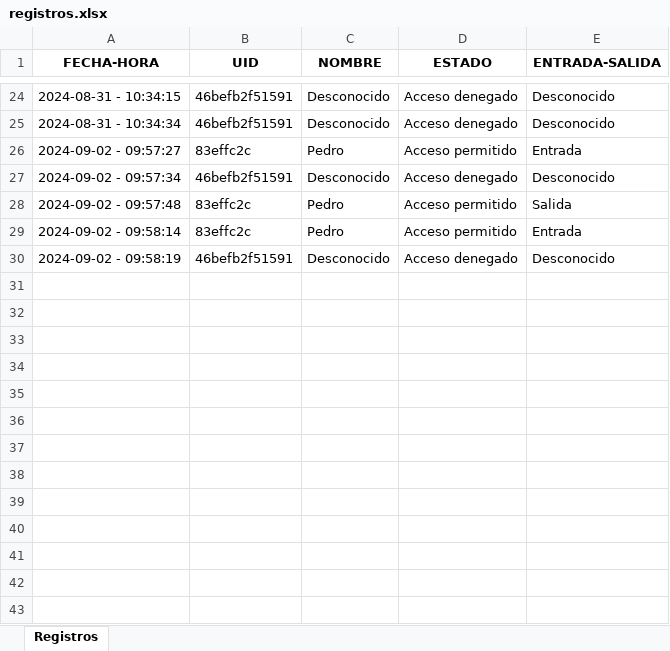
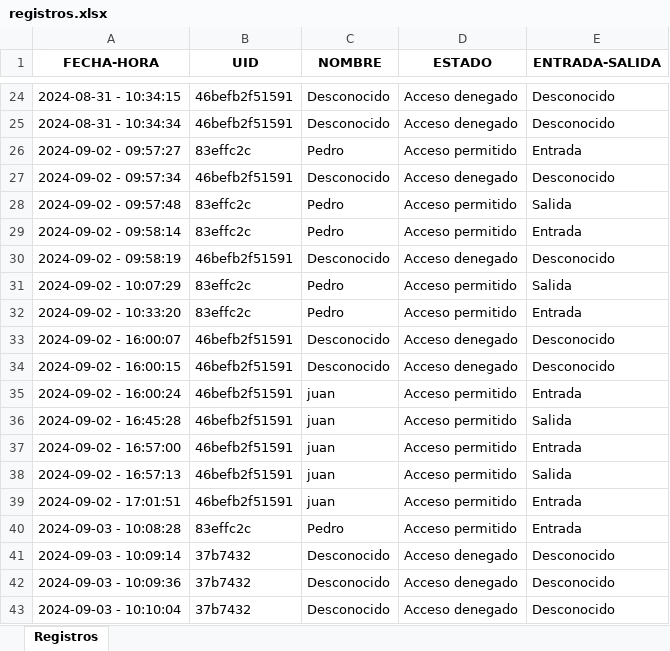
Before and after one commit to Castellano46/Arduino, an Excel workbook: RFID-nuevo/registros.xlsx, sheet Registros, drawn as a sheet; only a part is shown, gaps mark what is left out; values as stored, in another font and other column widths than the file's, no borders; the diff names each change by its address in the sheet, - before the commit and + after, or states it on an @@ line.

```diff
--- a/RFID-nuevo/registros.xlsx (sheet Registros)
+++ b/RFID-nuevo/registros.xlsx (sheet Registros)
+row 31: 2024-09-02 - 10:07:29 | 83effc2c | Pedro | Acceso permitido | Salida
+row 32: 2024-09-02 - 10:33:20 | 83effc2c | Pedro | Acceso permitido | Entrada
+row 33: 2024-09-02 - 16:00:07 | 46befb2f51591 | Desconocido | Acceso denegado | Desconocido
+row 34: 2024-09-02 - 16:00:15 | 46befb2f51591 | Desconocido | Acceso denegado | Desconocido
+row 35: 2024-09-02 - 16:00:24 | 46befb2f51591 | juan | Acceso permitido | Entrada
+row 36: 2024-09-02 - 16:45:28 | 46befb2f51591 | juan | Acceso permitido | Salida
+row 37: 2024-09-02 - 16:57:00 | 46befb2f51591 | juan | Acceso permitido | Entrada
+row 38: 2024-09-02 - 16:57:13 | 46befb2f51591 | juan | Acceso permitido | Salida
+row 39: 2024-09-02 - 17:01:51 | 46befb2f51591 | juan | Acceso permitido | Entrada
+row 40: 2024-09-03 - 10:08:28 | 83effc2c | Pedro | Acceso permitido | Entrada
+row 41: 2024-09-03 - 10:09:14 | 37b7432 | Desconocido | Acceso denegado | Desconocido
+row 42: 2024-09-03 - 10:09:36 | 37b7432 | Desconocido | Acceso denegado | Desconocido
+row 43: 2024-09-03 - 10:10:04 | 37b7432 | Desconocido | Acceso denegado | Desconocido
```
Also changed, not shown: RFID-nuevo/clientes.xlsx, 1 other file.
